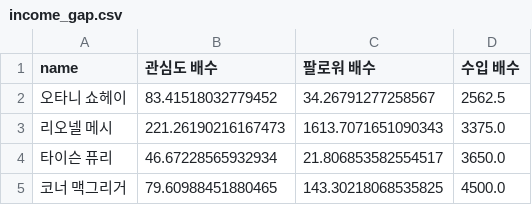
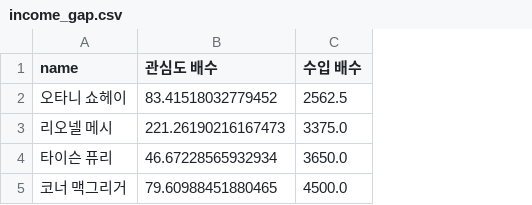
Before and after one commit to ffff101fff/fencing-pro-league, a CSV file: results/income_gap.csv, drawn as a sheet; the diff names each change by its address in the sheet, - before the commit and + after, or states it on an @@ line.

```diff
--- a/results/income_gap.csv
+++ b/results/income_gap.csv
-column C (팔로워 배수), rows 2-5: 34.26791277258567 | 1613.7071651090343 | 21.806853582554517 | 143.30218068535825
```
Also changed, not shown: data/star_income.csv, results/income_vs_interest.csv, 2 other files.
